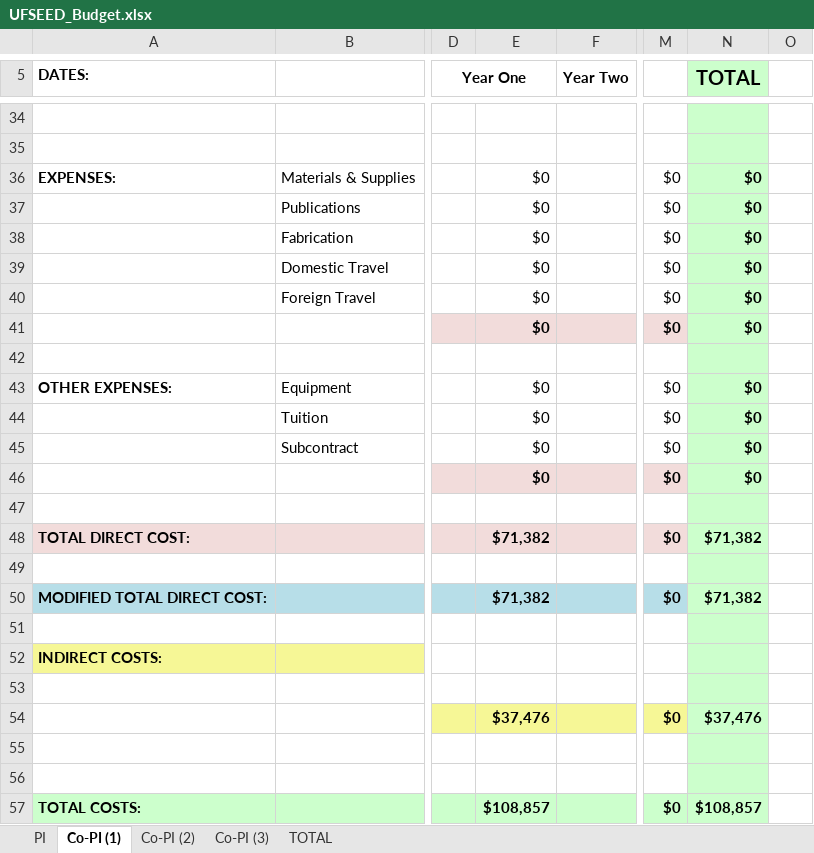
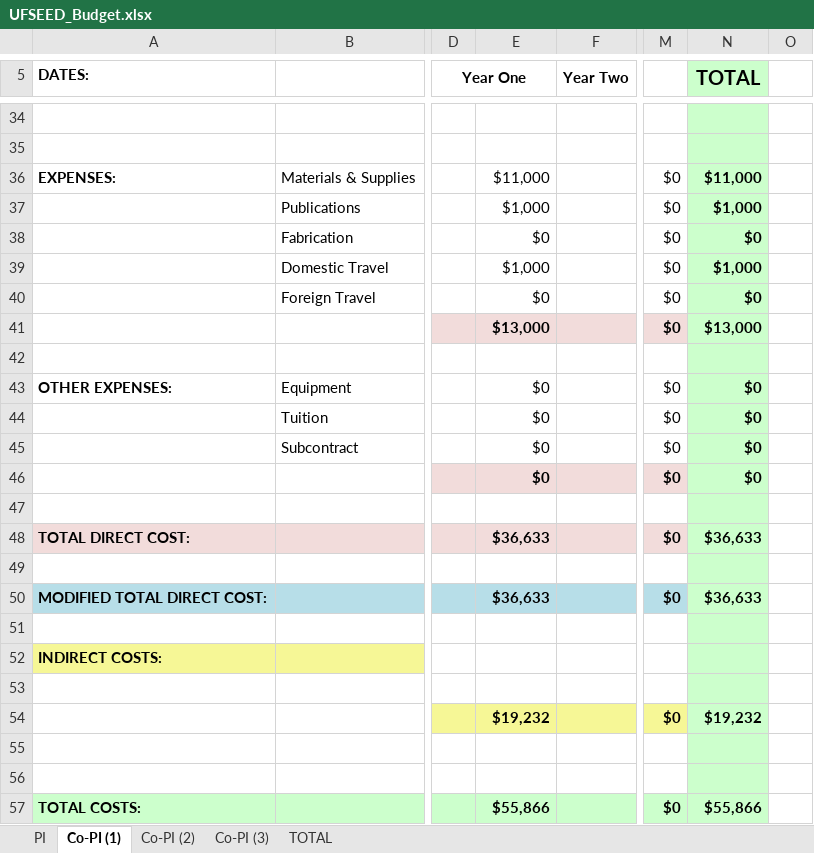
Before and after one commit to joaquincasanova/proposals, an Excel workbook: nifa/UFSEED_Budget.xlsx, sheet Co-PI (1), drawn as a sheet; only a part is shown, gaps mark what is left out; values as stored, in another font and other column widths than the file's, no borders; the diff covers the shown part only; the diff names each change by its address in the sheet, - before the commit and + after, or states it on an @@ line.

```diff
--- a/nifa/UFSEED_Budget.xlsx (sheet Co-PI (1))
+++ b/nifa/UFSEED_Budget.xlsx (sheet Co-PI (1))
-E36: $0
+E36: $11,000
-N36 (TOTAL): $0
+N36 (TOTAL): $11,000
-E37: $0
+E37: $1,000
-N37 (TOTAL): $0
+N37 (TOTAL): $1,000
-E39: $0
+E39: $1,000
-N39 (TOTAL): $0
+N39 (TOTAL): $1,000
-E41: $0
+E41: $13,000
-N41 (TOTAL): $0
+N41 (TOTAL): $13,000
-E48: $71,382
+E48: $36,633
-N48 (TOTAL): $71,382
+N48 (TOTAL): $36,633
-E50: $71,382
+E50: $36,633
-N50 (TOTAL): $71,382
+N50 (TOTAL): $36,633
-E54: $37,476
+E54: $19,232
-N54 (TOTAL): $37,476
+N54 (TOTAL): $19,232
-E57: $108,857
+E57: $55,866
-N57 (TOTAL): $108,857
+N57 (TOTAL): $55,866
```
Also changed, not shown: 30 edited cells elsewhere in this sheet, sheet PI, sheet TOTAL, formulas that keep their value, 24 other files.
